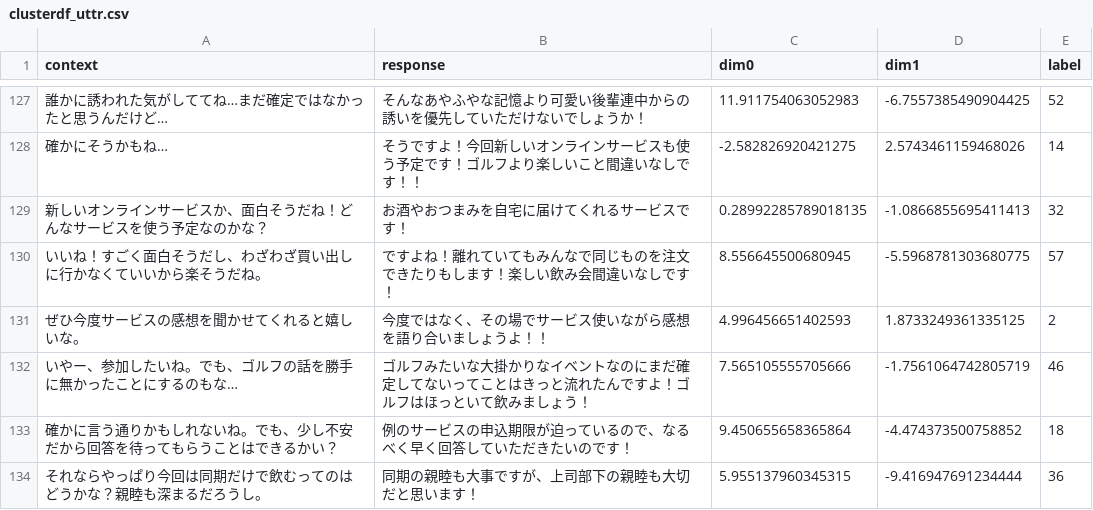
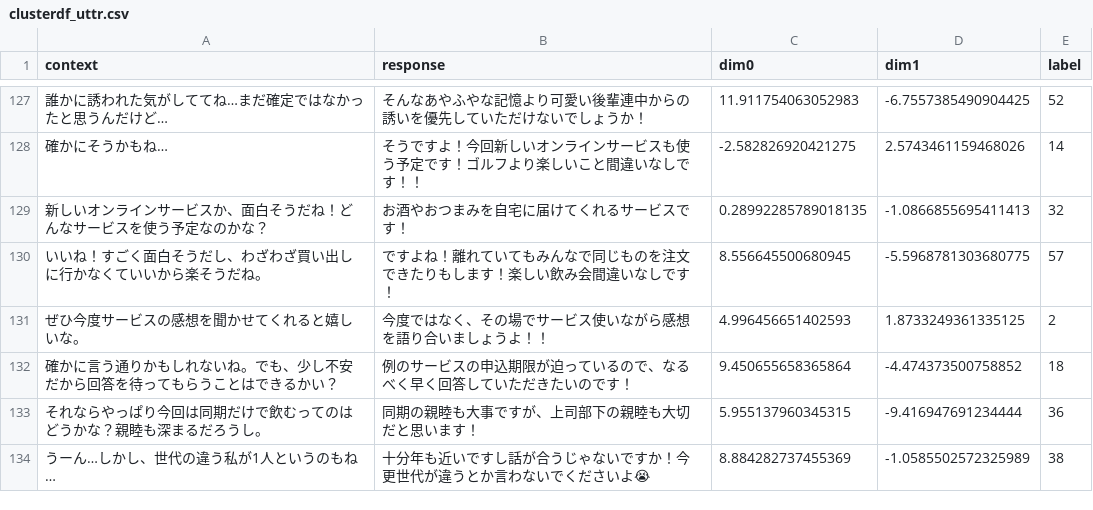
Before and after one commit to yuta0306/live-competition-2021, a CSV file: datasets/clusterdf_uttr.csv, drawn as a sheet; only a part is shown, gaps mark what is left out; the shorter side is filled out with more unchanged rows.

Commit message:
remove golf

```diff
--- a/datasets/clusterdf_uttr.csv
+++ b/datasets/clusterdf_uttr.csv
@@ -131,3 +131,2 @@ context,response,dim0,dim1,label
 ぜひ今度サービスの感想を聞かせてくれると嬉しいな。,今度ではなく、その場でサービス使いながら感想を語り合いましょうよ！！,4.996456651402593,1.8733249361335125,2
-いやー、参加したいね。でも、ゴルフの話を勝手に無かったことにするのもな…,ゴルフみたいな大掛かりなイベントなのにまだ確定してないってことはきっと流れたんですよ！ゴルフはほっといて飲みましょう！,7.565105555705666,-1.7561064742805719,46
 確かに言う通りかもしれないね。でも、少し不安だから回答を待ってもらうことはできるかい？,例のサービスの申込期限が迫っているので、なるべく早く回答していただきたいのです！,9.450655658365864,-4.474373500758852,18
```
